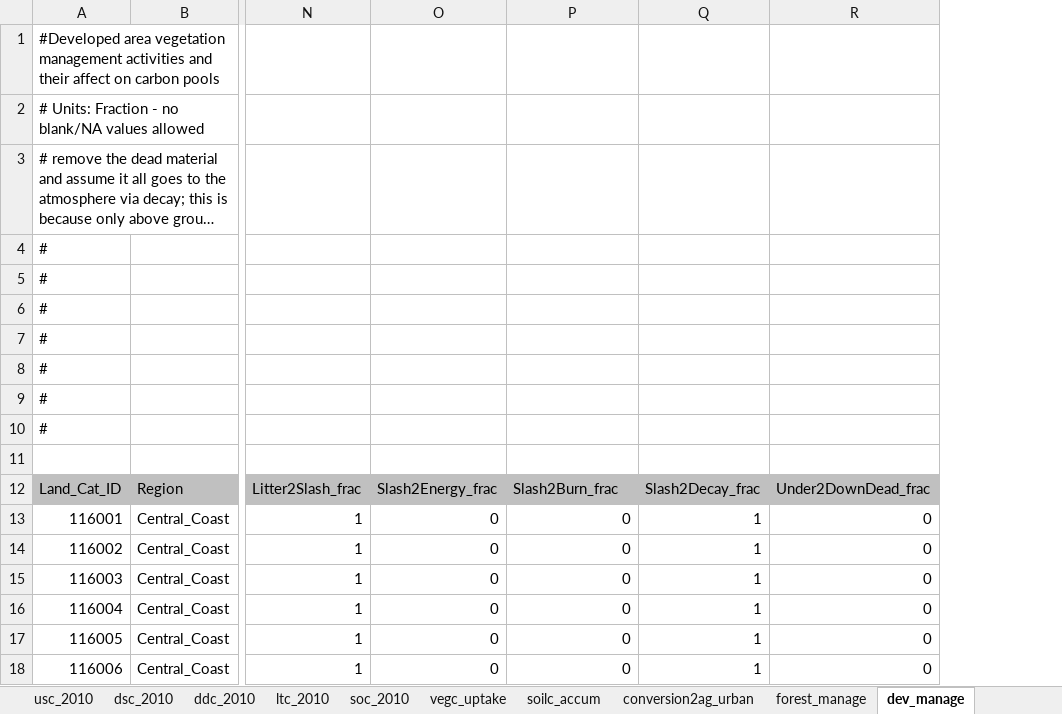
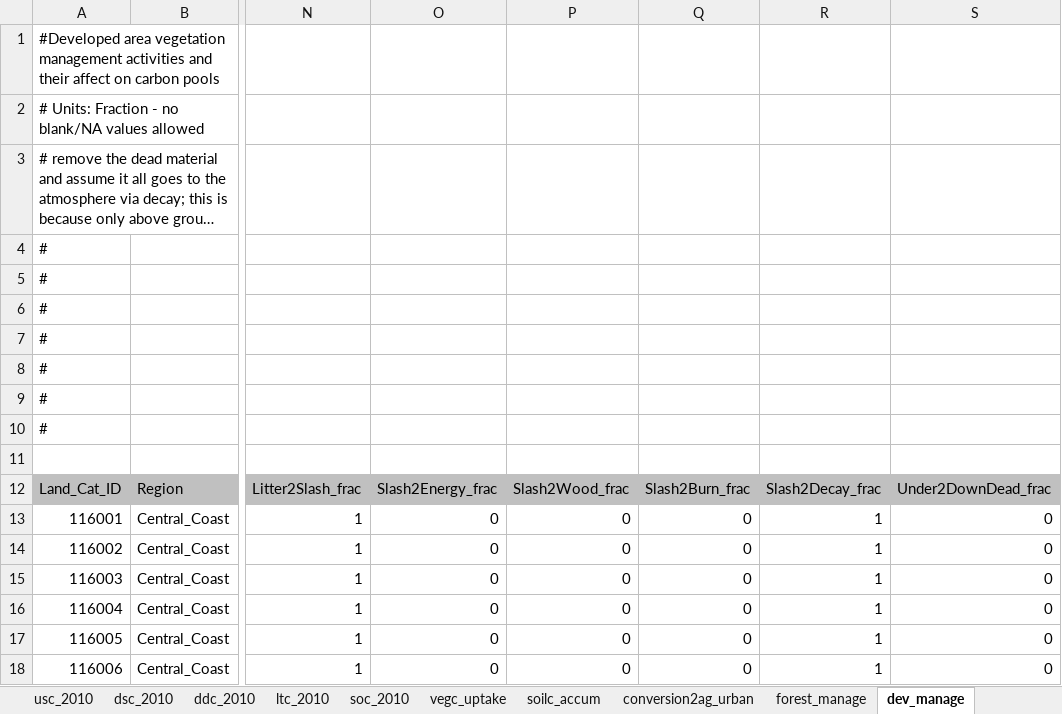
Before and after one commit to aldivi/caland, an Excel workbook: inputs/carbon_input.xlsx, sheet dev_manage, drawn as a sheet; only a part is shown, gaps mark what is left out; long unchanged cells end in …; values as stored, in another font and other column widths than the file's, no borders; the diff names each change by its address in the sheet, - before the commit and + after, or states it on an @@ line.

```diff
--- a/inputs/carbon_input.xlsx (sheet dev_manage)
+++ b/inputs/carbon_input.xlsx (sheet dev_manage)
+column Q, rows 12-18: Slash2Burn_frac | 0 | 0 | 0 | 0 | 0 | 0
-P12: Slash2Burn_frac
+P12: Slash2Wood_frac
```
Also changed, not shown: sheet forest_manage, sheet conversion2ag_urban, inputs/BaseProtect_HighManage_frst2Xmort_fire.xlsx, inputs/BaseProtect_LowManage_frst2Xmort_fire.xlsx, 3 other files.
